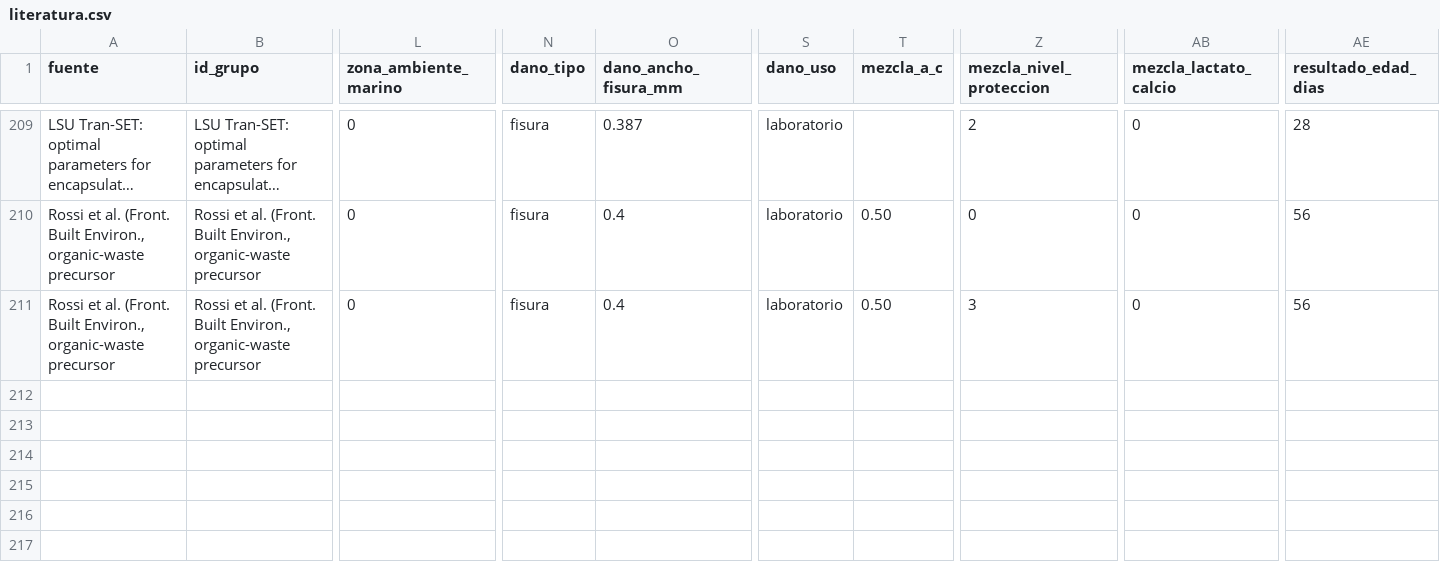
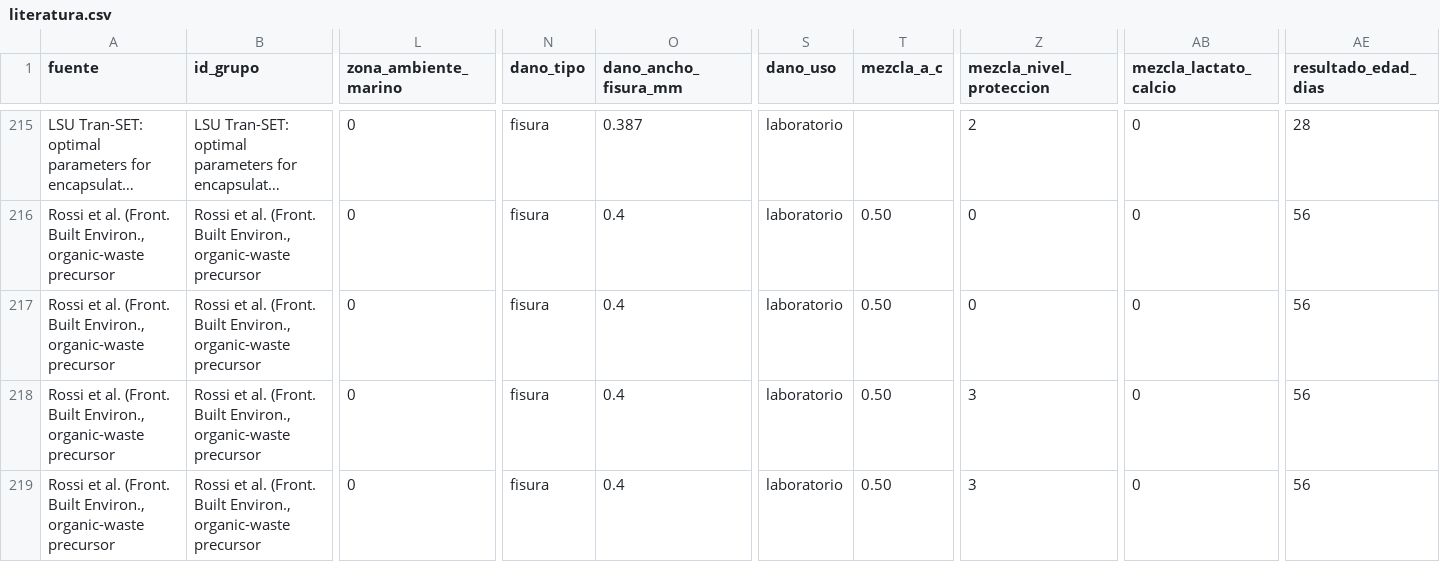
Before and after one commit to meelloevhag-star/Blur, a CSV file: datos/aceptados/literatura.csv, drawn as a sheet; only a part is shown, gaps mark what is left out; long unchanged cells end in …; rows hold the shown columns only; the diff covers the shown part only; the diff names each change by its address in the sheet, - before the commit and + after, or states it on an @@ line.

```diff
--- a/datos/aceptados/literatura.csv
+++ b/datos/aceptados/literatura.csv
+row 217: Rossi et al. (Front. Built Environ., organic-waste precursor | Rossi et al. (Front. Built Environ., organic-waste precursor | 0 | fisura | 0.4 | laboratorio | 0.50 | 0 | 0 | 56
+row 219: Rossi et al. (Front. Built Environ., organic-waste precursor | Rossi et al. (Front. Built Environ., organic-waste precursor | 0 | fisura | 0.4 | laboratorio | 0.50 | 3 | 0 | 56
```
Also changed, not shown: 8 added rows elsewhere in this file, 6 other files.
